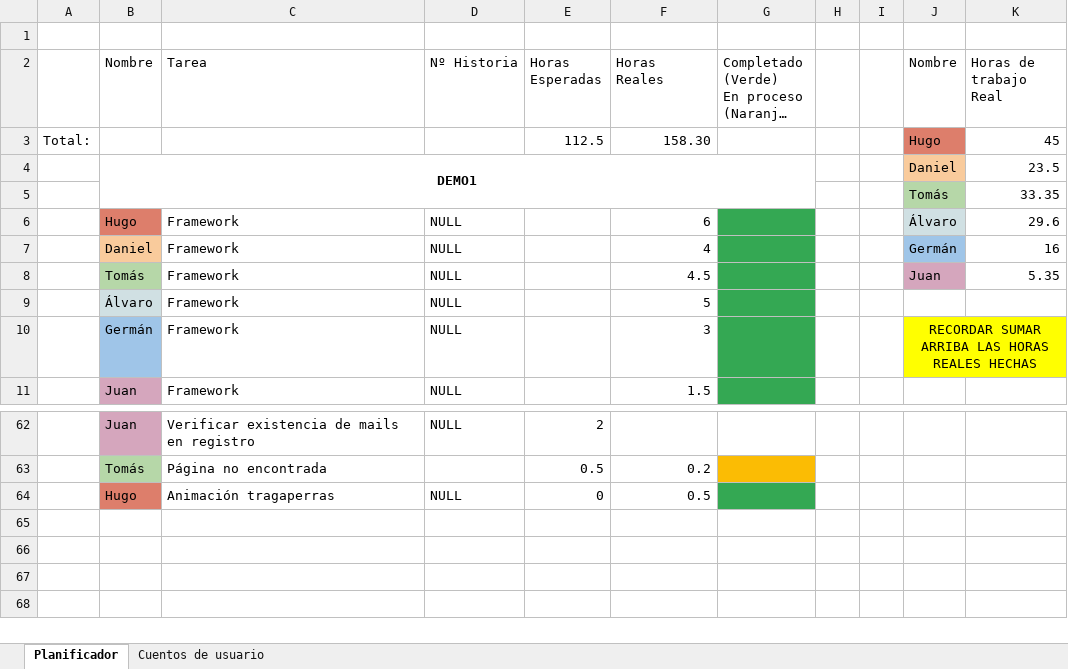
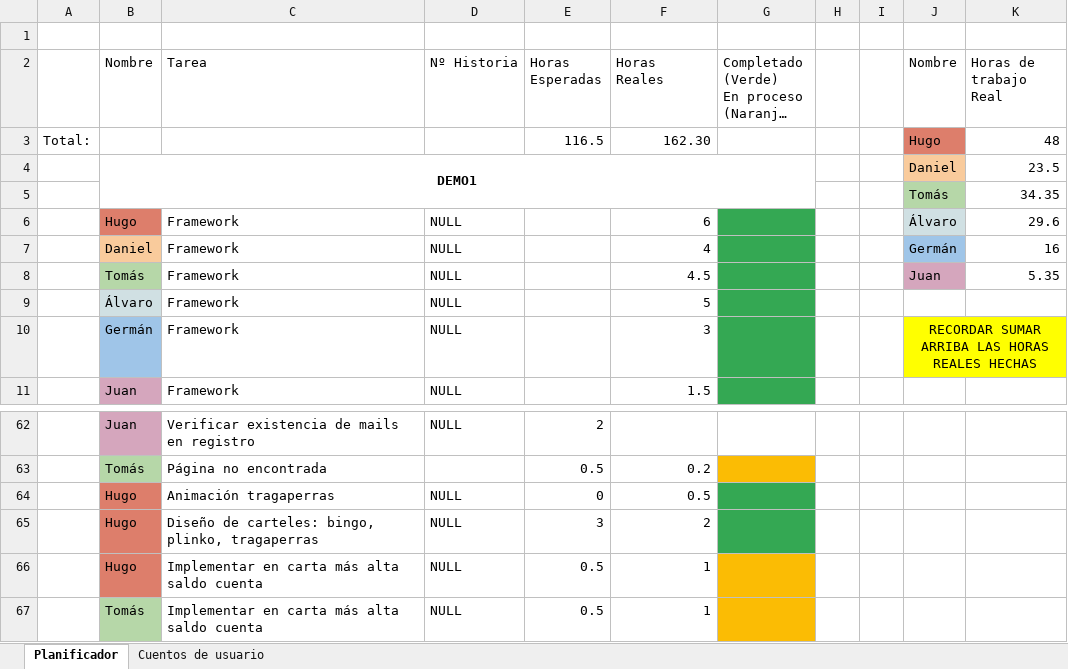
Before and after one commit to DonJuanFederico/Konguitos_Casino, an Excel workbook: Documentación/To Do - Requisitos_ 1ª Version.xlsx, sheet Planificador, drawn as a sheet; only a part is shown, gaps mark what is left out; long unchanged cells end in …; values as stored, in another font and other column widths than the file's, no borders; charts and pictures not drawn; the diff names each change by its address in the sheet, - before the commit and + after, or states it on an @@ line.

Commit message:
Ajuste horas

```diff
--- a/Documentación/To Do - Requisitos_ 1ª Version.xlsx (sheet Planificador)
+++ b/Documentación/To Do - Requisitos_ 1ª Version.xlsx (sheet Planificador)
-E3 (Horas Esperadas): 112.5
+E3 (Horas Esperadas): 116.5
-F3 (Horas Reales): 158.30
+F3 (Horas Reales): 162.30
-K3 (Horas de trabajo Real): 45
+K3 (Horas de trabajo Real): 48
-K5 (Horas de trabajo Real): 33.35
+K5 (Horas de trabajo Real): 34.35
+row 65:  | Hugo | Diseño de carteles: bingo, plinko, tragaperras | NULL | 3 | 2
+row 66:  | Hugo | Implementar en carta más alta saldo cuenta | NULL | 0.5 | 1
+row 67:  | Tomás | Implementar en carta más alta saldo cuenta | NULL | 0.5 | 1
```
